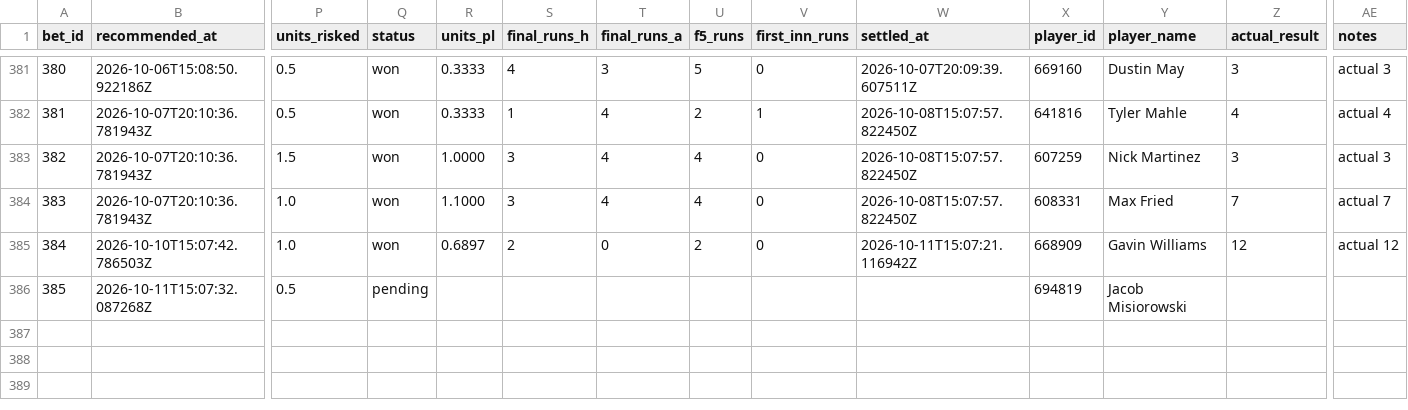
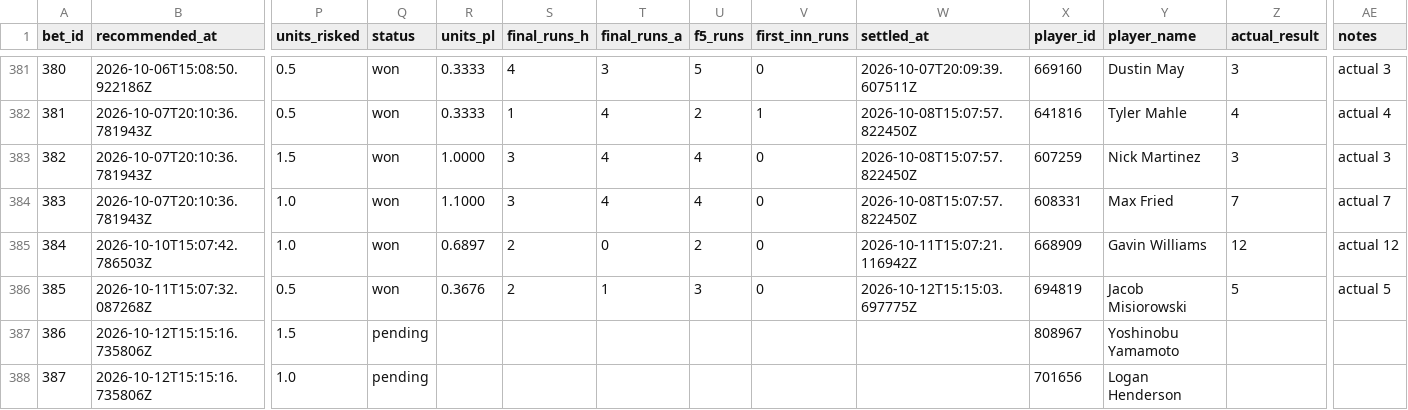
Before and after one commit to Scottguts/mlb-sharp, a CSV file: mlb_data/bet_log.csv, drawn as a sheet; only a part is shown, gaps mark what is left out; rows hold the shown columns only; the diff names each change by its address in the sheet, - before the commit and + after, or states it on an @@ line.

```diff
--- a/mlb_data/bet_log.csv
+++ b/mlb_data/bet_log.csv
-Q386 (status): pending
+Q386 (status): won
-R386 (units_pl): (empty)
+R386 (units_pl): 0.3676
-S386 (final_runs_h): (empty)
+S386 (final_runs_h): 2
-T386 (final_runs_a): (empty)
+T386 (final_runs_a): 1
-U386 (f5_runs): (empty)
+U386 (f5_runs): 3
-V386 (first_inn_runs): (empty)
+V386 (first_inn_runs): 0
-W386 (settled_at): (empty)
+W386 (settled_at): 2026-10-12T15:15:03.697775Z
-Z386 (actual_result): (empty)
+Z386 (actual_result): 5
-AE386 (notes): (empty)
+AE386 (notes): actual 5
+row 387: 386 | 2026-10-12T15:15:16.735806Z | 1.5 | pending |  |  |  |  |  |  | 808967 | Yoshinobu Yamamoto
+row 388: 387 | 2026-10-12T15:15:16.735806Z | 1.0 | pending |  |  |  |  |  |  | 701656 | Logan Henderson
```
Also changed, not shown: mlb_data/prop_paper_log.csv, 12 other files.
